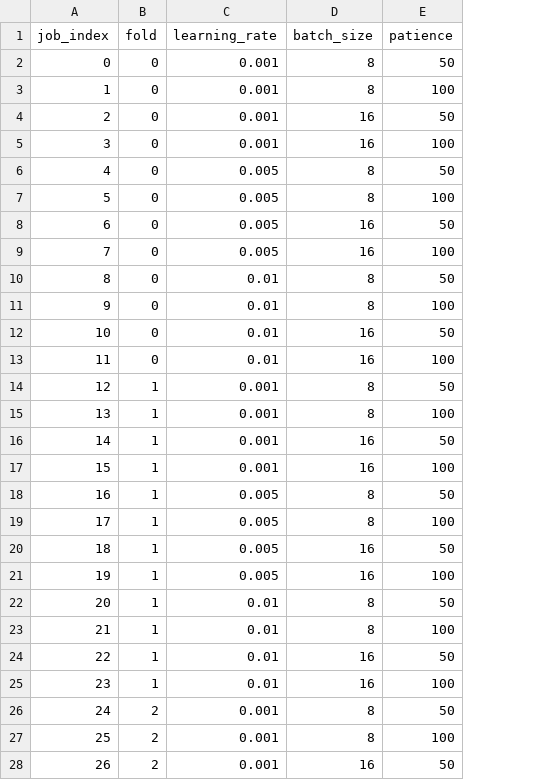
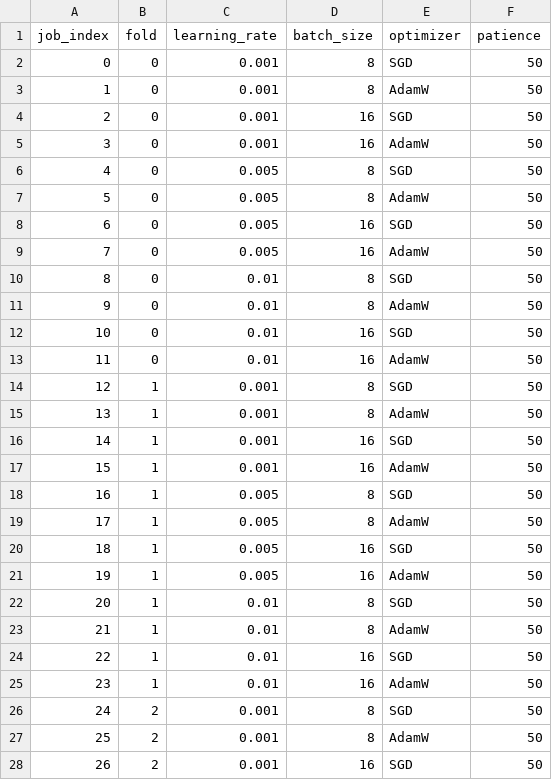
Before and after one commit to m1ksj/sonar-mine-detection-final, a CSV file: reports/tables/yolo26n_tuning_plan.csv, drawn as a sheet; only a part is shown; addresses are those after the commit; the diff covers the shown part only; the diff names each change by its address in the sheet, - before the commit and + after, or states it on an @@ line.

```diff
--- a/reports/tables/yolo26n_tuning_plan.csv
+++ b/reports/tables/yolo26n_tuning_plan.csv
+column E (optimizer), rows 2-28: SGD | AdamW | SGD | AdamW | SGD | AdamW | SGD | AdamW | SGD | AdamW | SGD | AdamW | SGD | AdamW | SGD | AdamW | SGD | AdamW | SGD | AdamW | SGD | AdamW | SGD | AdamW | SGD | AdamW | SGD
-F3 (patience): 100
+F3 (patience): 50
-F5 (patience): 100
+F5 (patience): 50
-F7 (patience): 100
+F7 (patience): 50
-F9 (patience): 100
+F9 (patience): 50
-F11 (patience): 100
+F11 (patience): 50
-F13 (patience): 100
+F13 (patience): 50
-F15 (patience): 100
+F15 (patience): 50
-F17 (patience): 100
+F17 (patience): 50
-F19 (patience): 100
+F19 (patience): 50
-F21 (patience): 100
+F21 (patience): 50
-F23 (patience): 100
+F23 (patience): 50
-F25 (patience): 100
+F25 (patience): 50
-F27 (patience): 100
+F27 (patience): 50
```
Also changed, not shown: 17 edited cells elsewhere in this file, 23 other files.
